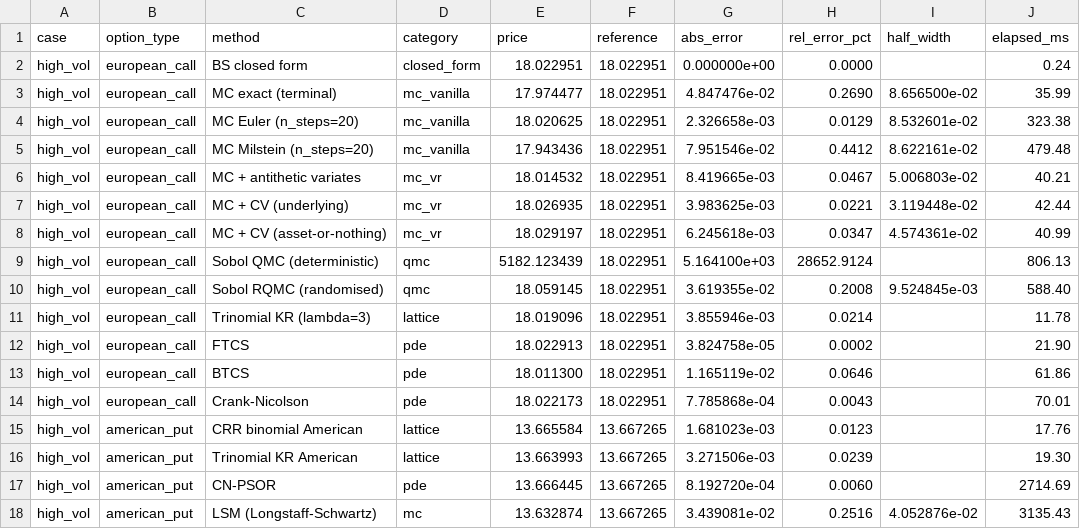
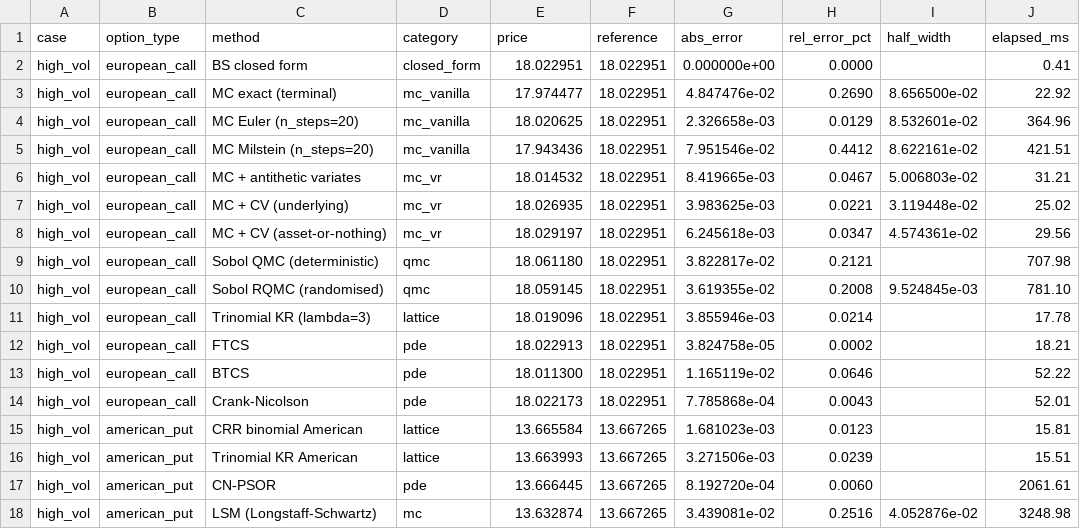
Before and after one commit to indexxxxbraker/quant-finance-portfolio, a CSV file: python/results/phase3/pricing_high_vol.csv, drawn as a sheet.

Commit message:
Fix deterministic Sobol pricer at higher volatility: skip the origin
The unscrambled Sobol sequence starts at the origin, which the inverse
normal maps to -infinity in every coordinate. After clipping, that path
had Z of about -37.5 at each step, and for sigma above roughly 0.25 the
Euler factor became large and negative, so a single path dominated the
average (the high-volatility benchmark row was 5182.12 against a
Black-Scholes price of 18.02). The Python pricer now drops the first
point, as the C++ generator already did.

- qmc.sobol gains a skip argument; the deterministic pricer uses skip=1
- validate_mc_european_qmc.py: Test 5 checks Sobol against RQMC for
  sigma in {0.3, 0.4, 0.6}
- test_qmc.cpp: regression test at the same volatilities
- results/phase3 regenerated (high-vol deterministic QMC: 18.061)

```diff
--- a/python/results/phase3/pricing_high_vol.csv
+++ b/python/results/phase3/pricing_high_vol.csv
@@ -1,18 +1,18 @@
 case,option_type,method,category,price,reference,abs_error,rel_error_pct,half_width,elapsed_ms
-high_vol,european_call,BS closed form,closed_form,18.022951,18.022951,0.000000e+00,0.0000,,0.24
-high_vol,european_call,MC exact (terminal),mc_vanilla,17.974477,18.022951,4.847476e-02,0.2690,8.656500e-02,35.99
-high_vol,european_call,MC Euler (n_steps=20),mc_vanilla,18.020625,18.022951,2.326658e-03,0.0129,8.532601e-02,323.38
-high_vol,european_call,MC Milstein (n_steps=20),mc_vanilla,17.943436,18.022951,7.951546e-02,0.4412,8.622161e-02,479.48
-high_vol,european_call,MC + antithetic variates,mc_vr,18.014532,18.022951,8.419665e-03,0.0467,5.006803e-02,40.21
-high_vol,european_call,MC + CV (underlying),mc_vr,18.026935,18.022951,3.983625e-03,0.0221,3.119448e-02,42.44
-high_vol,european_call,MC + CV (asset-or-nothing),mc_vr,18.029197,18.022951,6.245618e-03,0.0347,4.574361e-02,40.99
-high_vol,european_call,Sobol QMC (deterministic),qmc,5182.123439,18.022951,5.164100e+03,28652.9124,,806.13
-high_vol,european_call,Sobol RQMC (randomised),qmc,18.059145,18.022951,3.619355e-02,0.2008,9.524845e-03,588.40
-high_vol,european_call,Trinomial KR (lambda=3),lattice,18.019096,18.022951,3.855946e-03,0.0214,,11.78
-high_vol,european_call,FTCS,pde,18.022913,18.022951,3.824758e-05,0.0002,,21.90
-high_vol,european_call,BTCS,pde,18.011300,18.022951,1.165119e-02,0.0646,,61.86
-high_vol,european_call,Crank-Nicolson,pde,18.022173,18.022951,7.785868e-04,0.0043,,70.01
-high_vol,american_put,CRR binomial American,lattice,13.665584,13.667265,1.681023e-03,0.0123,,17.76
-high_vol,american_put,Trinomial KR American,lattice,13.663993,13.667265,3.271506e-03,0.0239,,19.30
-high_vol,american_put,CN-PSOR,pde,13.666445,13.667265,8.192720e-04,0.0060,,2714.69
-high_vol,american_put,LSM (Longstaff-Schwartz),mc,13.632874,13.667265,3.439081e-02,0.2516,4.052876e-02,3135.43
+high_vol,european_call,BS closed form,closed_form,18.022951,18.022951,0.000000e+00,0.0000,,0.41
+high_vol,european_call,MC exact (terminal),mc_vanilla,17.974477,18.022951,4.847476e-02,0.2690,8.656500e-02,22.92
+high_vol,european_call,MC Euler (n_steps=20),mc_vanilla,18.020625,18.022951,2.326658e-03,0.0129,8.532601e-02,364.96
+high_vol,european_call,MC Milstein (n_steps=20),mc_vanilla,17.943436,18.022951,7.951546e-02,0.4412,8.622161e-02,421.51
+high_vol,european_call,MC + antithetic variates,mc_vr,18.014532,18.022951,8.419665e-03,0.0467,5.006803e-02,31.21
+high_vol,european_call,MC + CV (underlying),mc_vr,18.026935,18.022951,3.983625e-03,0.0221,3.119448e-02,25.02
+high_vol,european_call,MC + CV (asset-or-nothing),mc_vr,18.029197,18.022951,6.245618e-03,0.0347,4.574361e-02,29.56
+high_vol,european_call,Sobol QMC (deterministic),qmc,18.061180,18.022951,3.822817e-02,0.2121,,707.98
+high_vol,european_call,Sobol RQMC (randomised),qmc,18.059145,18.022951,3.619355e-02,0.2008,9.524845e-03,781.10
+high_vol,european_call,Trinomial KR (lambda=3),lattice,18.019096,18.022951,3.855946e-03,0.0214,,17.78
+high_vol,european_call,FTCS,pde,18.022913,18.022951,3.824758e-05,0.0002,,18.21
+high_vol,european_call,BTCS,pde,18.011300,18.022951,1.165119e-02,0.0646,,52.22
+high_vol,european_call,Crank-Nicolson,pde,18.022173,18.022951,7.785868e-04,0.0043,,52.01
+high_vol,american_put,CRR binomial American,lattice,13.665584,13.667265,1.681023e-03,0.0123,,15.81
+high_vol,american_put,Trinomial KR American,lattice,13.663993,13.667265,3.271506e-03,0.0239,,15.51
+high_vol,american_put,CN-PSOR,pde,13.666445,13.667265,8.192720e-04,0.0060,,2061.61
+high_vol,american_put,LSM (Longstaff-Schwartz),mc,13.632874,13.667265,3.439081e-02,0.2516,4.052876e-02,3248.98
```
Also changed, not shown: python/results/phase3/convergence.csv, python/results/phase3/pricing_canonical.csv, 6 other files.
